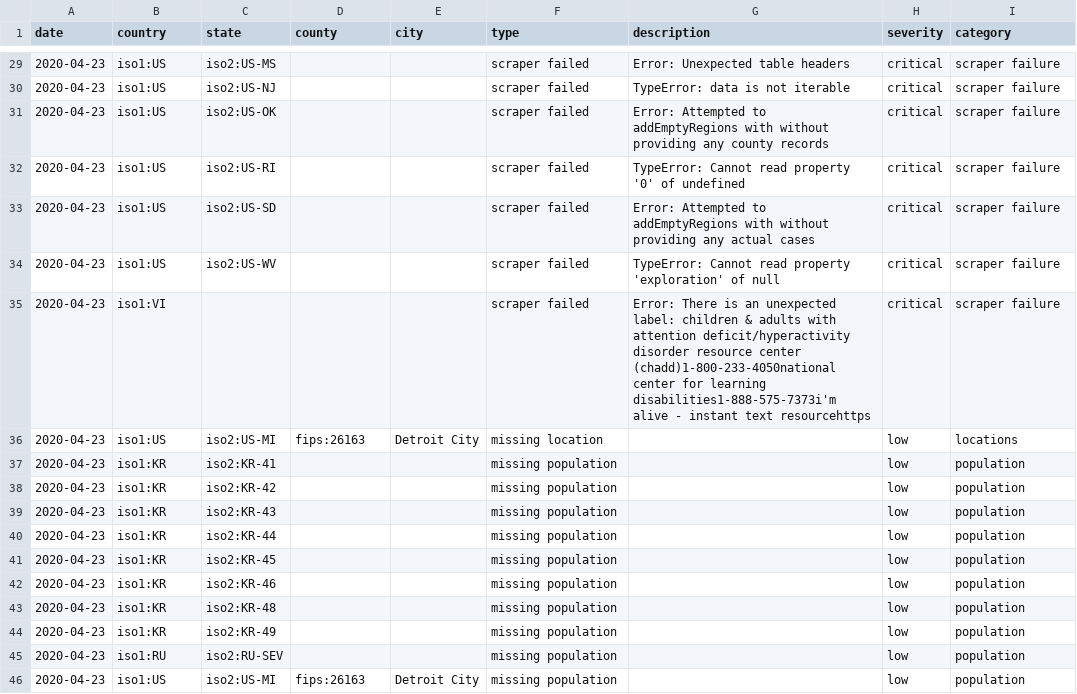
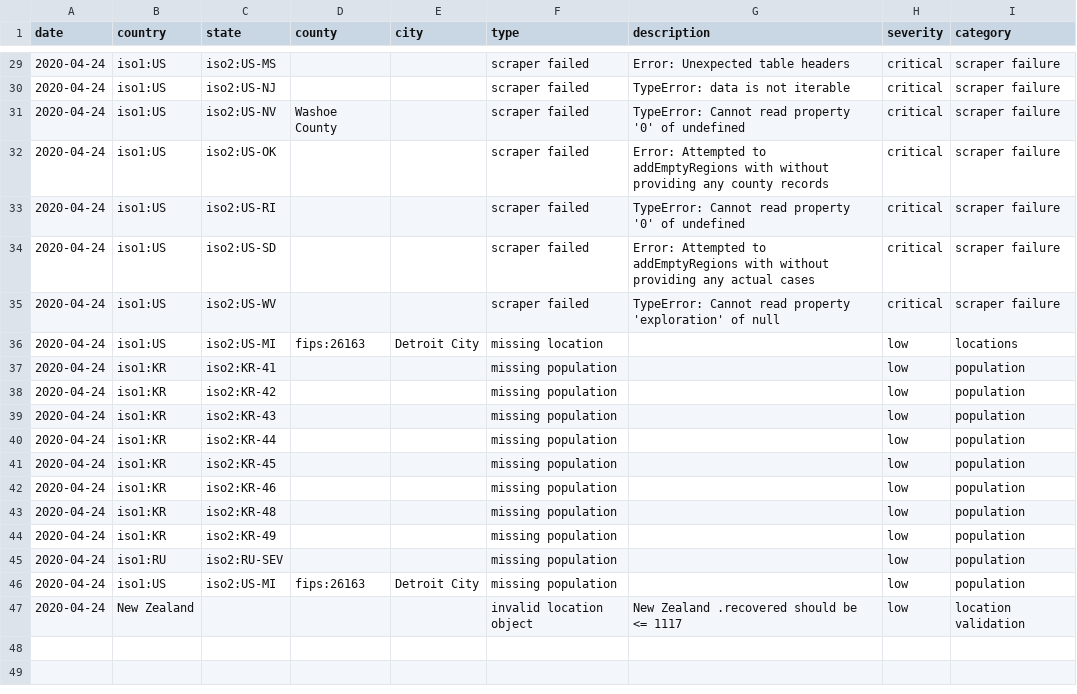
Before and after one commit to covidatlas/coronadatascraper, a CSV file: reports/crawler-report.csv, drawn as a sheet; only a part is shown, gaps mark what is left out; the diff covers the shown part only.

```diff
--- a/reports/crawler-report.csv
+++ b/reports/crawler-report.csv
@@ -29,18 +29,19 @@ date,country,state,county,city,type,description,severity,category
-2020-04-23,iso1:US,iso2:US-MS,,,scraper failed,Error: Unexpected table headers,critical,scraper failure
-2020-04-23,iso1:US,iso2:US-NJ,,,scraper failed,TypeError: data is not iterable,critical,scraper failure
-2020-04-23,iso1:US,iso2:US-OK,,,scraper failed,Error: Attempted to addEmptyRegions with without providing any county records,critical,scraper failure
-2020-04-23,iso1:US,iso2:US-RI,,,scraper failed,TypeError: Cannot read property '0' of undefined,critical,scraper failure
-2020-04-23,iso1:US,iso2:US-SD,,,scraper failed,Error: Attempted to addEmptyRegions with without providing any actual cases,critical,scraper failure
-2020-04-23,iso1:US,iso2:US-WV,,,scraper failed,TypeError: Cannot read property 'exploration' of null,critical,scraper failure
-2020-04-23,iso1:VI,,,,scraper failed,Error: There is an unexpected label: children & adults with attention deficit/hyperactivity disorder resource center (chadd)1-800-233-4050national center for learning disabilities1-888-575-7373i'm alive - instant text resourcehttps,critical,scraper failure
-2020-04-23,iso1:US,iso2:US-MI,fips:26163,Detroit City,missing location,,low,locations
-2020-04-23,iso1:KR,iso2:KR-41,,,missing population,,low,population
-2020-04-23,iso1:KR,iso2:KR-42,,,missing population,,low,population
-2020-04-23,iso1:KR,iso2:KR-43,,,missing population,,low,population
-2020-04-23,iso1:KR,iso2:KR-44,,,missing population,,low,population
-2020-04-23,iso1:KR,iso2:KR-45,,,missing population,,low,population
-2020-04-23,iso1:KR,iso2:KR-46,,,missing population,,low,population
-2020-04-23,iso1:KR,iso2:KR-48,,,missing population,,low,population
-2020-04-23,iso1:KR,iso2:KR-49,,,missing population,,low,population
-2020-04-23,iso1:RU,iso2:RU-SEV,,,missing population,,low,population
-2020-04-23,iso1:US,iso2:US-MI,fips:26163,Detroit City,missing population,,low,population
+2020-04-24,iso1:US,iso2:US-MS,,,scraper failed,Error: Unexpected table headers,critical,scraper failure
+2020-04-24,iso1:US,iso2:US-NJ,,,scraper failed,TypeError: data is not iterable,critical,scraper failure
+2020-04-24,iso1:US,iso2:US-NV,Washoe County,,scraper failed,TypeError: Cannot read property '0' of undefined,critical,scraper failure
+2020-04-24,iso1:US,iso2:US-OK,,,scraper failed,Error: Attempted to addEmptyRegions with without providing any county records,critical,scraper failure
+2020-04-24,iso1:US,iso2:US-RI,,,scraper failed,TypeError: Cannot read property '0' of undefined,critical,scraper failure
+2020-04-24,iso1:US,iso2:US-SD,,,scraper failed,Error: Attempted to addEmptyRegions with without providing any actual cases,critical,scraper failure
+2020-04-24,iso1:US,iso2:US-WV,,,scraper failed,TypeError: Cannot read property 'exploration' of null,critical,scraper failure
+2020-04-24,iso1:US,iso2:US-MI,fips:26163,Detroit City,missing location,,low,locations
+2020-04-24,iso1:KR,iso2:KR-41,,,missing population,,low,population
+2020-04-24,iso1:KR,iso2:KR-42,,,missing population,,low,population
+2020-04-24,iso1:KR,iso2:KR-43,,,missing population,,low,population
+2020-04-24,iso1:KR,iso2:KR-44,,,missing population,,low,population
+2020-04-24,iso1:KR,iso2:KR-45,,,missing population,,low,population
+2020-04-24,iso1:KR,iso2:KR-46,,,missing population,,low,population
+2020-04-24,iso1:KR,iso2:KR-48,,,missing population,,low,population
+2020-04-24,iso1:KR,iso2:KR-49,,,missing population,,low,population
+2020-04-24,iso1:RU,iso2:RU-SEV,,,missing population,,low,population
+2020-04-24,iso1:US,iso2:US-MI,fips:26163,Detroit City,missing population,,low,population
+2020-04-24,New Zealand,,,,invalid location object,New Zealand .recovered should be <= 1117,low,location validation
```
Also changed, not shown: 1 added row, 1 removed row and 27 edited cells elsewhere in this file, 10 other files.
